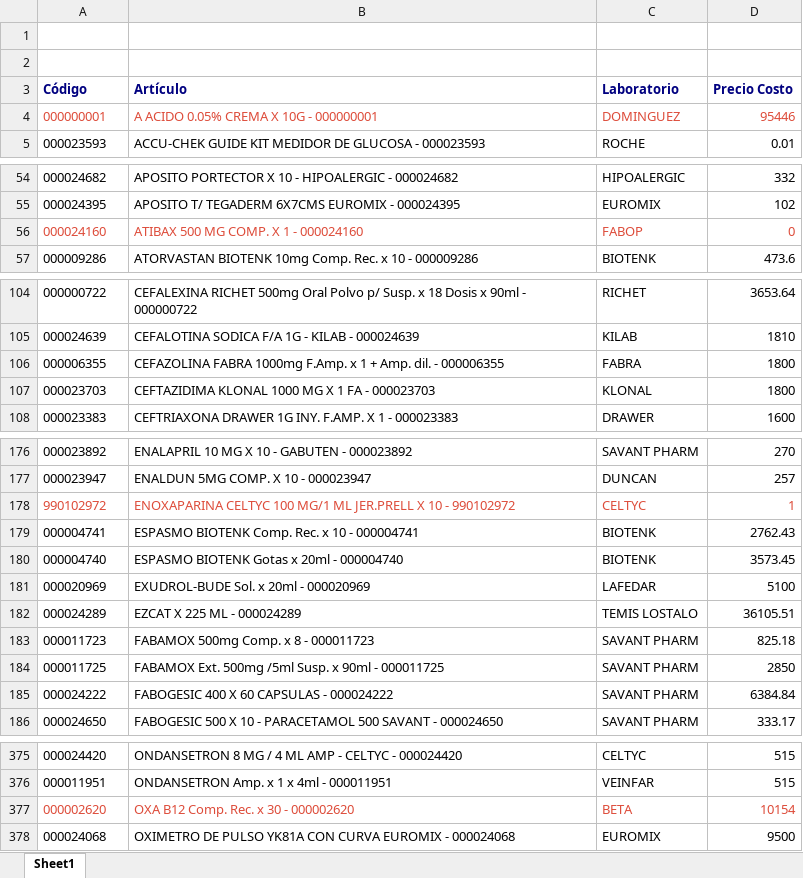
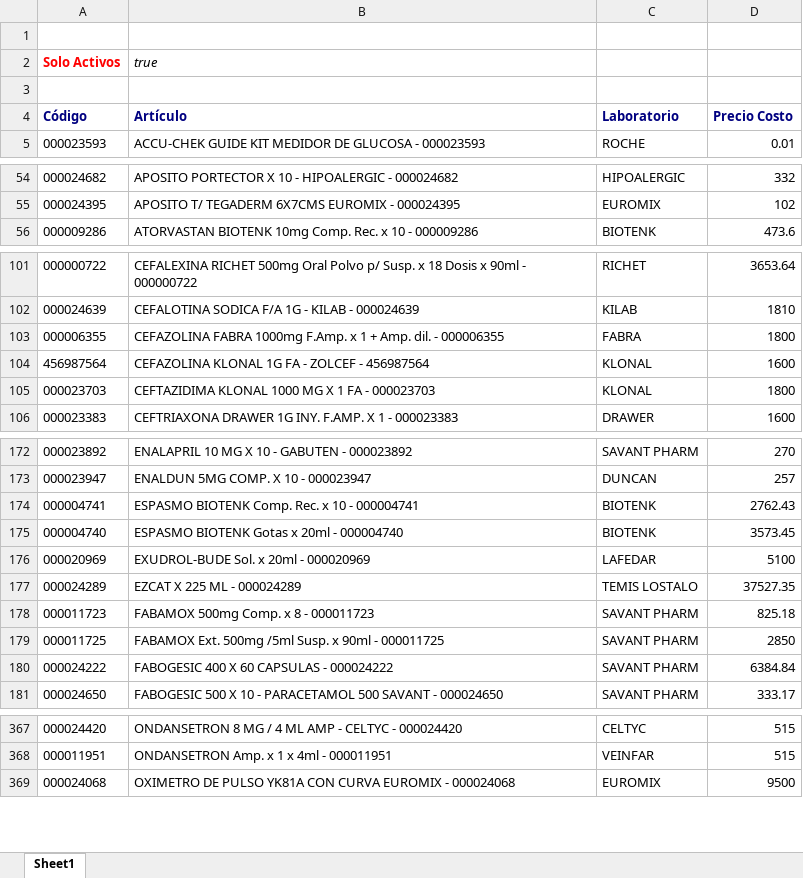
Before and after one commit to saucesit/fedafar-tools, an Excel workbook: price_list.xlsx, sheet Sheet1, drawn as a sheet; only a part is shown, gaps mark what is left out; values as stored, in another font and other column widths than the file's, no borders; removed rows and columns are numbered as before the commit, all else as after; the diff covers the shown part only; the diff names each change by its address in the sheet, - before the commit and + after, or states it on an @@ line.

Commit message:
sync: stock y precios actualizados mié. 05/08/2026

```diff
--- a/price_list.xlsx (sheet Sheet1)
+++ b/price_list.xlsx (sheet Sheet1)
+row 2: Solo Activos | true
-row 4: 000000001 | A ACIDO 0.05% CREMA X 10G - 000000001 | DOMINGUEZ | 95446
-row 56: 000024160 | ATIBAX 500 MG COMP. X 1 - 000024160 | FABOP | 0
+row 104: 456987564 | CEFAZOLINA KLONAL 1G FA - ZOLCEF - 456987564 | KLONAL | 1600
-row 178: 990102972 | ENOXAPARINA CELTYC 100 MG/1 ML JER.PRELL X 10 - 990102972 | CELTYC | 1
-D177 (Precio Costo): 36105.51
+D177 (Precio Costo): 37527.35
-row 377: 000002620 | OXA B12 Comp. Rec. x 30 - 000002620 | BETA | 10154
```
Also changed, not shown: 1 added row, 10 removed rows and 8 edited cells elsewhere in this sheet, 1 other file.
